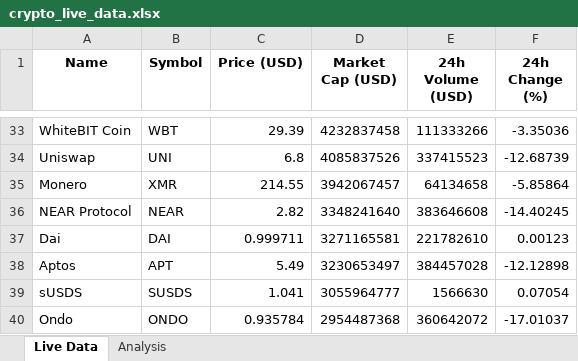
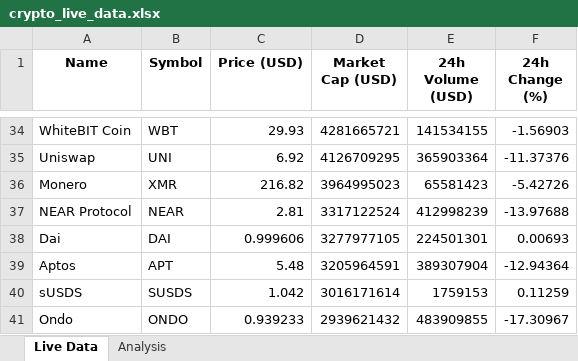
Before and after one commit to amityadav26/Primetrade.ai-Project-Cryptocurrency, an Excel workbook: crypto_live_data.xlsx, sheet Live Data, drawn as a sheet; only a part is shown, gaps mark what is left out; values as stored, in another font and other column widths than the file's, no borders; addresses are those after the commit; the diff covers the shown part only; the diff names each change by its address in the sheet, - before the commit and + after, or states it on an @@ line.

```diff
--- a/crypto_live_data.xlsx (sheet Live Data)
+++ b/crypto_live_data.xlsx (sheet Live Data)
-C34 (Price (USD)): 29.39
+C34 (Price (USD)): 29.93
-D34 (Market Cap (USD)): 4232837458
+D34 (Market Cap (USD)): 4281665721
-E34 (24h Volume (USD)): 111333266
+E34 (24h Volume (USD)): 141534155
-F34 (24h Change (%)): -3.35036
+F34 (24h Change (%)): -1.56903
-C35 (Price (USD)): 6.8
+C35 (Price (USD)): 6.92
-D35 (Market Cap (USD)): 4085837526
+D35 (Market Cap (USD)): 4126709295
-E35 (24h Volume (USD)): 337415523
+E35 (24h Volume (USD)): 365903364
-F35 (24h Change (%)): -12.68739
+F35 (24h Change (%)): -11.37376
-C36 (Price (USD)): 214.55
+C36 (Price (USD)): 216.82
-D36 (Market Cap (USD)): 3942067457
+D36 (Market Cap (USD)): 3964995023
-E36 (24h Volume (USD)): 64134658
+E36 (24h Volume (USD)): 65581423
-F36 (24h Change (%)): -5.85864
+F36 (24h Change (%)): -5.42726
-C37 (Price (USD)): 2.82
+C37 (Price (USD)): 2.81
-D37 (Market Cap (USD)): 3348241640
+D37 (Market Cap (USD)): 3317122524
-E37 (24h Volume (USD)): 383646608
+E37 (24h Volume (USD)): 412998239
-F37 (24h Change (%)): -14.40245
+F37 (24h Change (%)): -13.97688
-C38 (Price (USD)): 0.999711
+C38 (Price (USD)): 0.999606
-D38 (Market Cap (USD)): 3271165581
+D38 (Market Cap (USD)): 3277977105
-E38 (24h Volume (USD)): 221782610
+E38 (24h Volume (USD)): 224501301
-F38 (24h Change (%)): 0.00123
+F38 (24h Change (%)): 0.00693
-C39 (Price (USD)): 5.49
+C39 (Price (USD)): 5.48
-D39 (Market Cap (USD)): 3230653497
+D39 (Market Cap (USD)): 3205964591
-E39 (24h Volume (USD)): 384457028
+E39 (24h Volume (USD)): 389307904
-F39 (24h Change (%)): -12.12898
+F39 (24h Change (%)): -12.94364
-C40 (Price (USD)): 1.041
+C40 (Price (USD)): 1.042
-D40 (Market Cap (USD)): 3055964777
+D40 (Market Cap (USD)): 3016171614
-E40 (24h Volume (USD)): 1566630
+E40 (24h Volume (USD)): 1759153
-F40 (24h Change (%)): 0.07054
+F40 (24h Change (%)): 0.11259
-C41 (Price (USD)): 0.935784
+C41 (Price (USD)): 0.939233
-D41 (Market Cap (USD)): 2954487368
+D41 (Market Cap (USD)): 2939621432
-E41 (24h Volume (USD)): 360642072
+E41 (24h Volume (USD)): 483909855
-F41 (24h Change (%)): -17.01037
+F41 (24h Change (%)): -17.30967
```
Also changed, not shown: 6 added rows, 6 removed rows and 144 edited cells elsewhere in this sheet, sheet Analysis.
